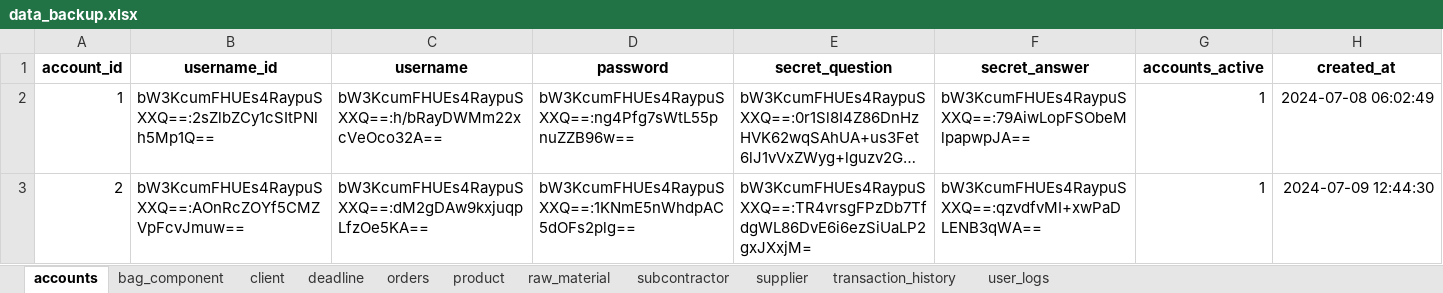
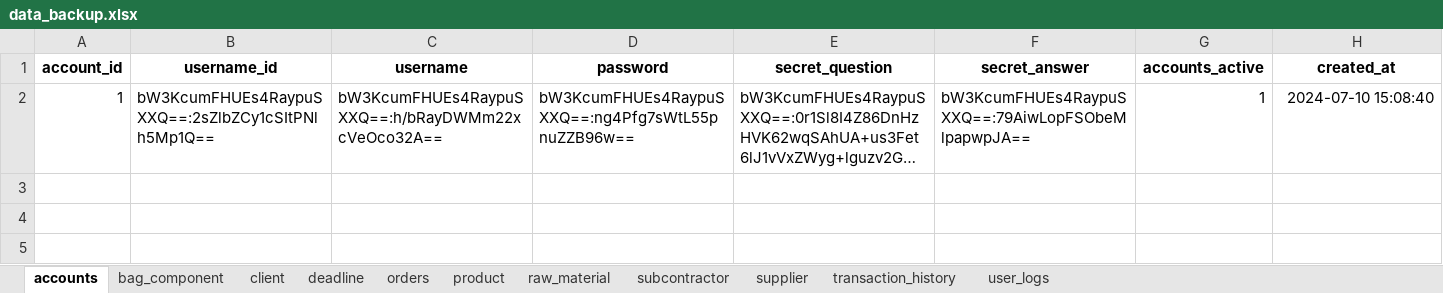
Before and after one commit to yaJ17/SoftwareEngineering2, an Excel workbook: Backup/Manual/data_backup.xlsx, sheet accounts, drawn as a sheet; long unchanged cells end in …; values as stored, in another font and other column widths than the file's, no borders; the diff names each change by its address in the sheet, - before the commit and + after, or states it on an @@ line.

```diff
--- a/Backup/Manual/data_backup.xlsx (sheet accounts)
+++ b/Backup/Manual/data_backup.xlsx (sheet accounts)
-H2 (created_at): 2024-07-08 06:02:49
+H2 (created_at): 2024-07-10 15:08:40
-row 3: 2 | bW3KcumFHUEs4RaypuSXXQ==:AOnRcZOYf5CMZVpFcvJmuw== | bW3KcumFHUEs4RaypuSXXQ==:dM2gDAw9kxjuqpLfzOe5KA== | bW3KcumFHUEs4RaypuSXXQ==:1KNmE5nWhdpAC5dOFs2plg== | bW3KcumFHUEs4RaypuSXXQ==:TR4vrsgFPzDb7TfdgWL86DvE6i6ezSiUaLP2gxJXxjM= | bW3KcumFHUEs4RaypuSXXQ==:qzvdfvMI+xwPaDLENB3qWA== | 1 | 2024-07-09 12:44:30
```
Also changed, not shown: sheet user_logs, sheet transaction_history, sheet orders, sheet deadline, sheet client, sheet supplier, 4 more sheets, 20 other files.
